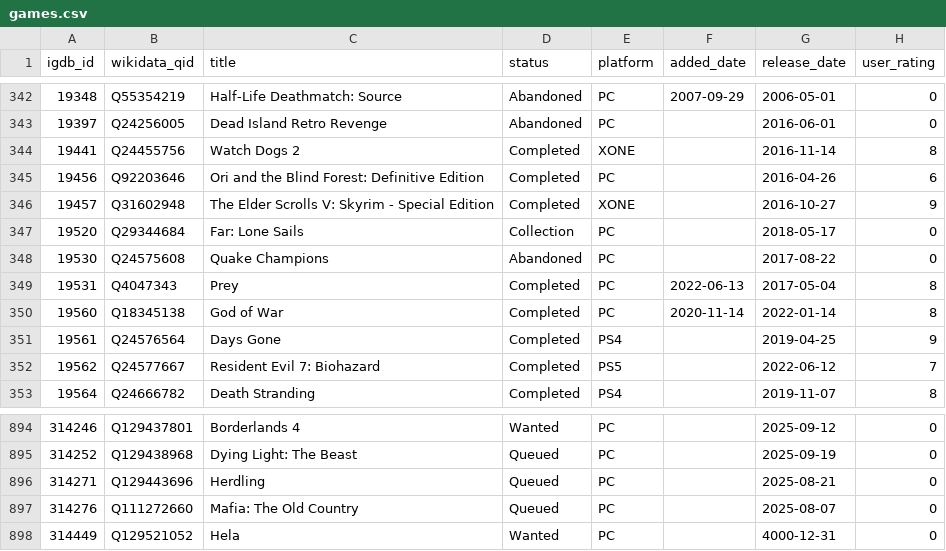
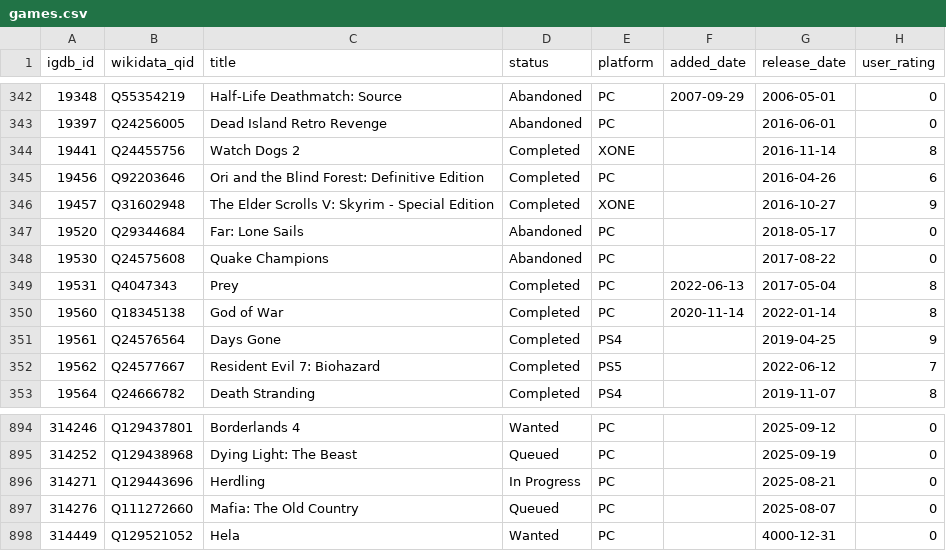
Before and after one commit to josh/gametrack-data, a CSV file: games.csv, drawn as a sheet; only a part is shown, gaps mark what is left out.

Commit message:
Update data

```diff
--- a/games.csv
+++ b/games.csv
@@ -346,3 +346,3 @@ igdb_id,wikidata_qid,title,status,platform,added_date,release_date,user_rating
 19457,Q31602948,The Elder Scrolls V: Skyrim - Special Edition,Completed,XONE,,2016-10-27,9
-19520,Q29344684,Far: Lone Sails,Collection,PC,,2018-05-17,0
+19520,Q29344684,Far: Lone Sails,Abandoned,PC,,2018-05-17,0
 19530,Q24575608,Quake Champions,Abandoned,PC,,2017-08-22,0
@@ -895,3 +895,3 @@ igdb_id,wikidata_qid,title,status,platform,added_date,release_date,user_rating
 314252,Q129438968,Dying Light: The Beast,Queued,PC,,2025-09-19,0
-314271,Q129443696,Herdling,Queued,PC,,2025-08-21,0
+314271,Q129443696,Herdling,In Progress,PC,,2025-08-21,0
 314276,Q111272660,Mafia: The Old Country,Queued,PC,,2025-08-07,0
```
